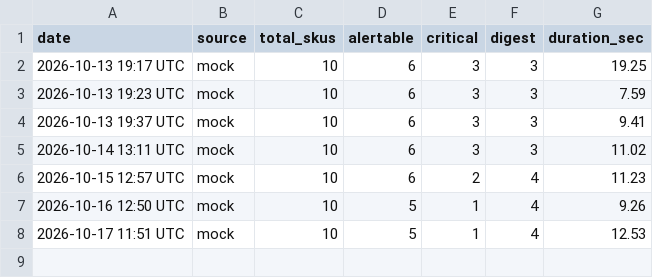
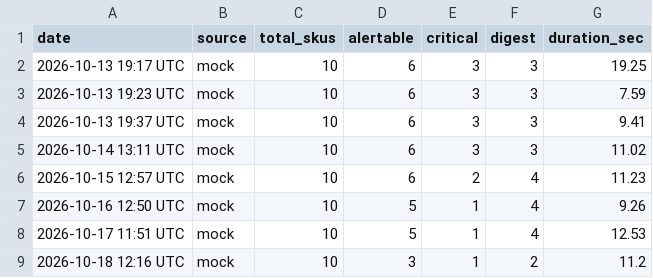
Before and after one commit to abdullahbinrehan/inventory-agent, a CSV file: docs/run_history.csv, drawn as a sheet.

```diff
--- a/docs/run_history.csv
+++ b/docs/run_history.csv
@@ -8 +8,2 @@ date,source,total_skus,alertable,critical,digest,duration_sec
 2026-10-17 11:51 UTC,mock,10,5,1,4,12.53
+2026-10-18 12:16 UTC,mock,10,3,1,2,11.2
```
